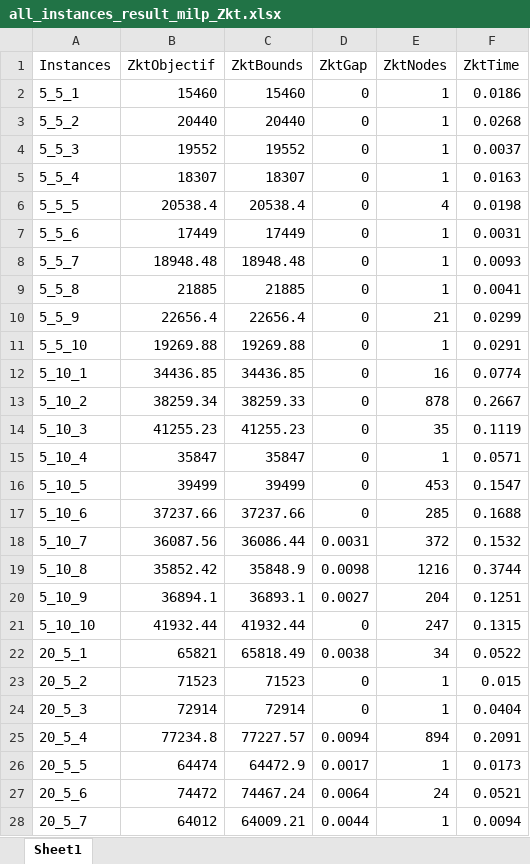
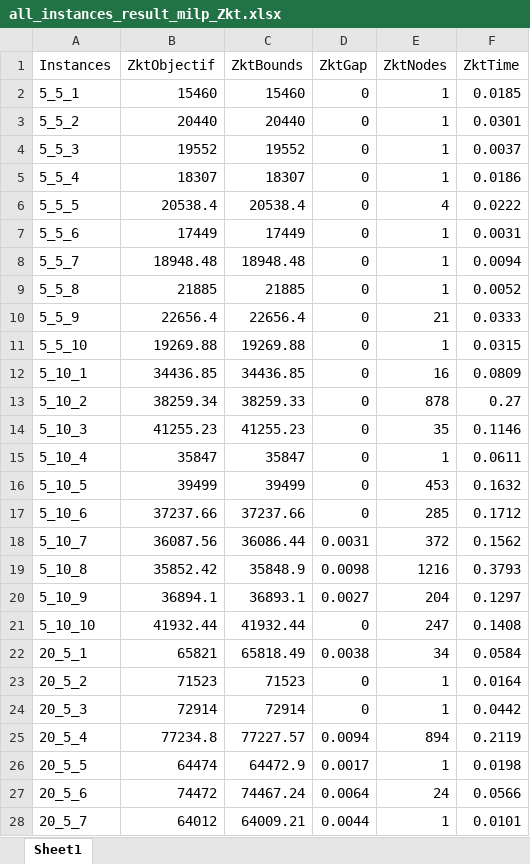
Before and after one commit to hardans22/Mon-PFE, an Excel workbook: julia/Resolve_MILP/all_instances_result_milp_Zkt.xlsx, sheet Sheet1, drawn as a sheet; only a part is shown; values as stored, in another font and other column widths than the file's, no borders; the diff covers the shown part only; the diff names each change by its address in the sheet, - before the commit and + after, or states it on an @@ line.

```diff
--- a/julia/Resolve_MILP/all_instances_result_milp_Zkt.xlsx (sheet Sheet1)
+++ b/julia/Resolve_MILP/all_instances_result_milp_Zkt.xlsx (sheet Sheet1)
-F2 (ZktTime): 0.0186
+F2 (ZktTime): 0.0185
-F3 (ZktTime): 0.0268
+F3 (ZktTime): 0.0301
-F5 (ZktTime): 0.0163
+F5 (ZktTime): 0.0186
-F6 (ZktTime): 0.0198
+F6 (ZktTime): 0.0222
-F8 (ZktTime): 0.0093
+F8 (ZktTime): 0.0094
-F9 (ZktTime): 0.0041
+F9 (ZktTime): 0.0052
-F10 (ZktTime): 0.0299
+F10 (ZktTime): 0.0333
-F11 (ZktTime): 0.0291
+F11 (ZktTime): 0.0315
-F12 (ZktTime): 0.0774
+F12 (ZktTime): 0.0809
-F13 (ZktTime): 0.2667
+F13 (ZktTime): 0.27
-F14 (ZktTime): 0.1119
+F14 (ZktTime): 0.1146
-F15 (ZktTime): 0.0571
+F15 (ZktTime): 0.0611
-F16 (ZktTime): 0.1547
+F16 (ZktTime): 0.1632
-F17 (ZktTime): 0.1688
+F17 (ZktTime): 0.1712
-F18 (ZktTime): 0.1532
+F18 (ZktTime): 0.1562
-F19 (ZktTime): 0.3744
+F19 (ZktTime): 0.3793
-F20 (ZktTime): 0.1251
+F20 (ZktTime): 0.1297
-F21 (ZktTime): 0.1315
+F21 (ZktTime): 0.1408
-F22 (ZktTime): 0.0522
+F22 (ZktTime): 0.0584
-F23 (ZktTime): 0.015
+F23 (ZktTime): 0.0164
-F24 (ZktTime): 0.0404
+F24 (ZktTime): 0.0442
-F25 (ZktTime): 0.2091
+F25 (ZktTime): 0.2119
-F26 (ZktTime): 0.0173
+F26 (ZktTime): 0.0198
-F27 (ZktTime): 0.0521
+F27 (ZktTime): 0.0566
-F28 (ZktTime): 0.0094
+F28 (ZktTime): 0.0101
```
Also changed, not shown: 13 edited cells elsewhere in this sheet, julia/Resolve_MILP/all_instances_result_milp_Zt.xlsx, julia/Resolve_MILP/all_instances_result_plant_Zt.xlsx, 17 other files.
